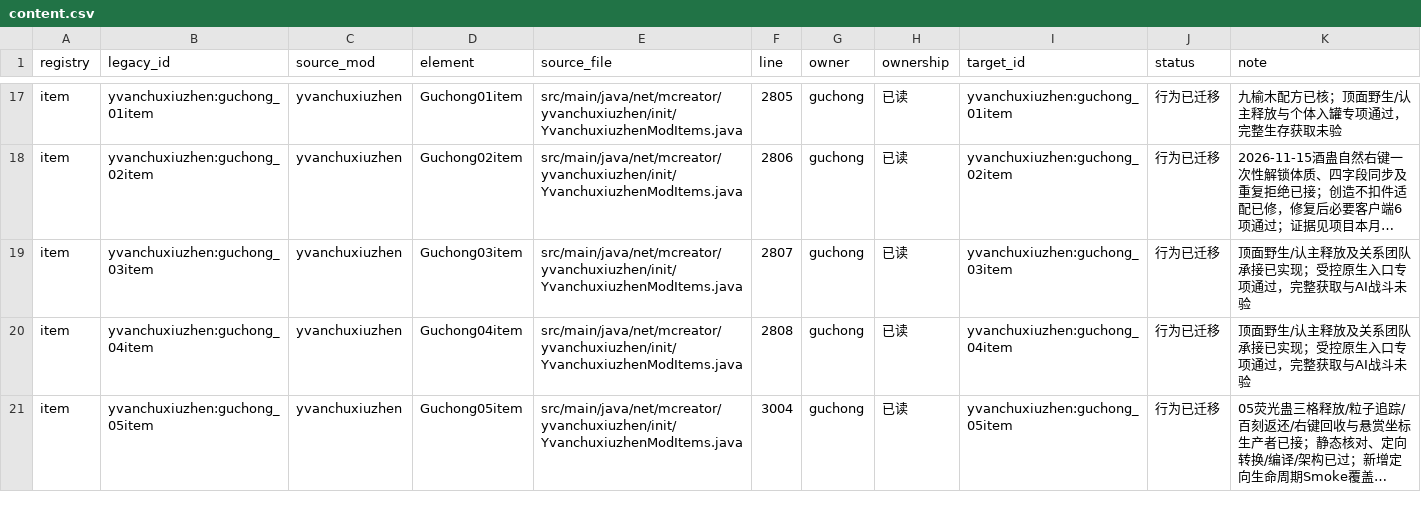
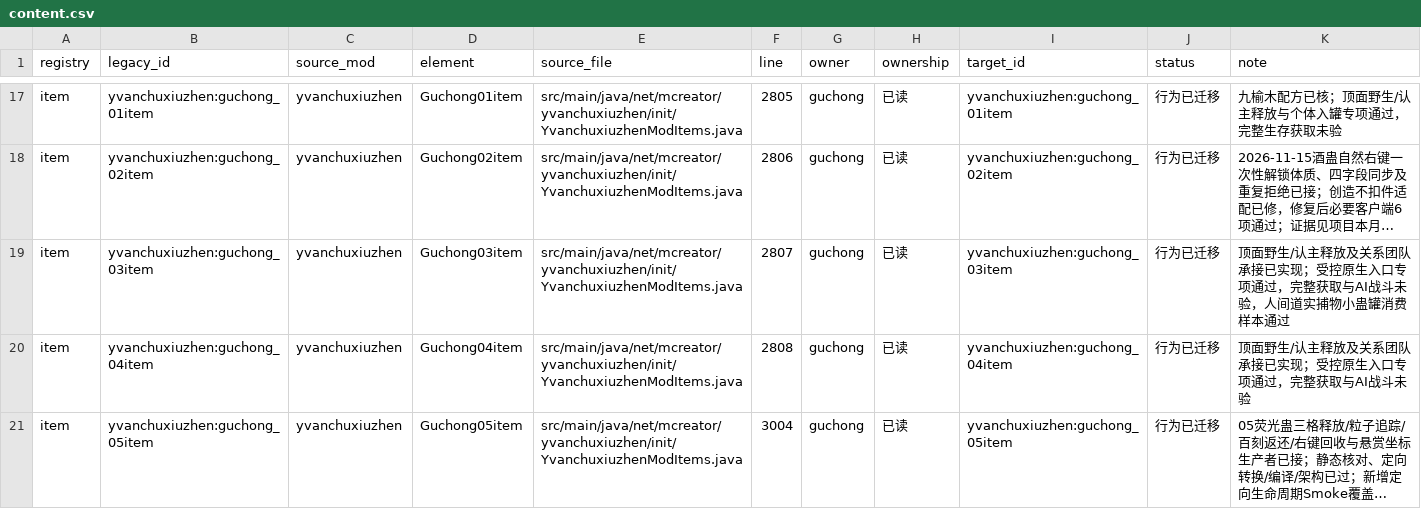
Before and after one commit to Shane77ly/yvanchuxiuzhen-1.21.1, a CSV file: docs/systems/guchong/ledger/content.csv, drawn as a sheet; only a part is shown, gaps mark what is left out; long unchanged cells end in …; the diff covers the shown part only; the diff names each change by its address in the sheet, - before the commit and + after, or states it on an @@ line.

```diff
--- a/docs/systems/guchong/ledger/content.csv
+++ b/docs/systems/guchong/ledger/content.csv
-K19 (note): …战斗未验
+K19 (note): …战斗未验，人间道实捕物小蛊罐消费样本通过
```
Also changed, not shown: 2 edited cells elsewhere in this file, 7 other files.
